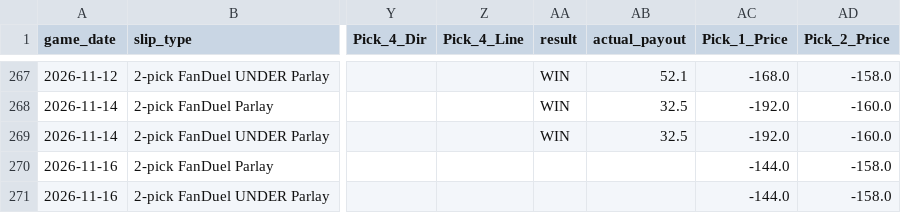
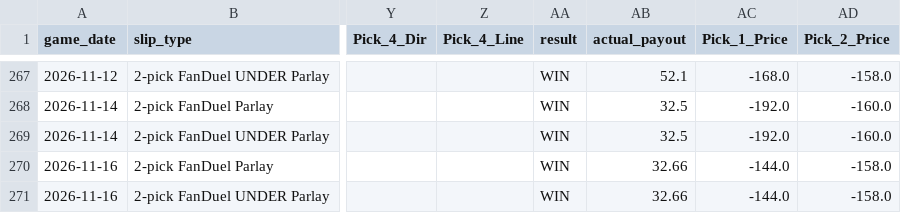
Before and after one commit to hacksumn/NBA-Prop-Maker, a CSV file: output/betslips_history.csv, drawn as a sheet; only a part is shown, gaps mark what is left out; the diff names each change by its address in the sheet, - before the commit and + after, or states it on an @@ line.

```diff
--- a/output/betslips_history.csv
+++ b/output/betslips_history.csv
-AA270:AA271 (result): (empty)
+AA270:AA271 (result): WIN
-AB270:AB271 (actual_payout): (empty)
+AB270:AB271 (actual_payout): 32.66
```
Also changed, not shown: output/betslips_latest.csv, output/candidates_history.csv, 32 other files.
